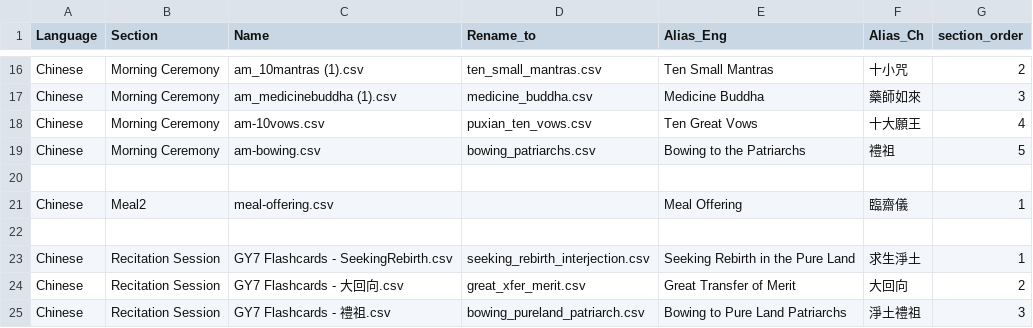
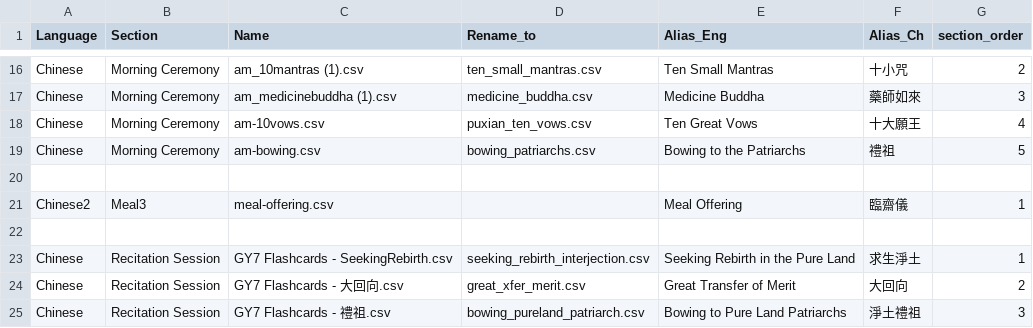
Before and after one commit to arlov-commits/flashcards, a CSV file: flashcard_directory.csv, drawn as a sheet; only a part is shown, gaps mark what is left out.

Commit message:
Update flashcard_directory.csv

```diff
--- a/flashcard_directory.csv
+++ b/flashcard_directory.csv
@@ -20,3 +20,3 @@ Chinese,Morning Ceremony,am-bowing.csv,bowing_patriarchs.csv,Bowing to the Patri
 ,,,,,,
-Chinese,Meal2,meal-offering.csv,,Meal Offering,臨齋儀,1
+Chinese2,Meal3,meal-offering.csv,,Meal Offering,臨齋儀,1
 ,,,,,,
```
